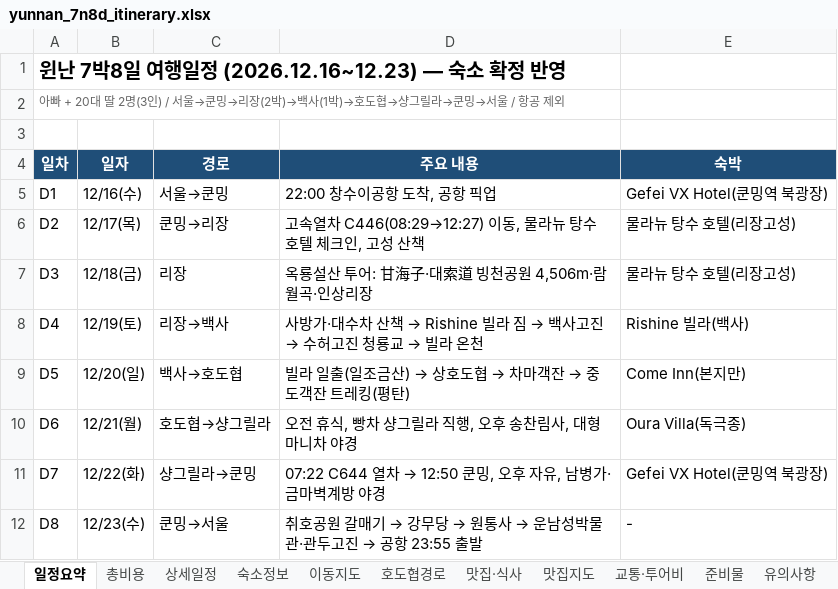
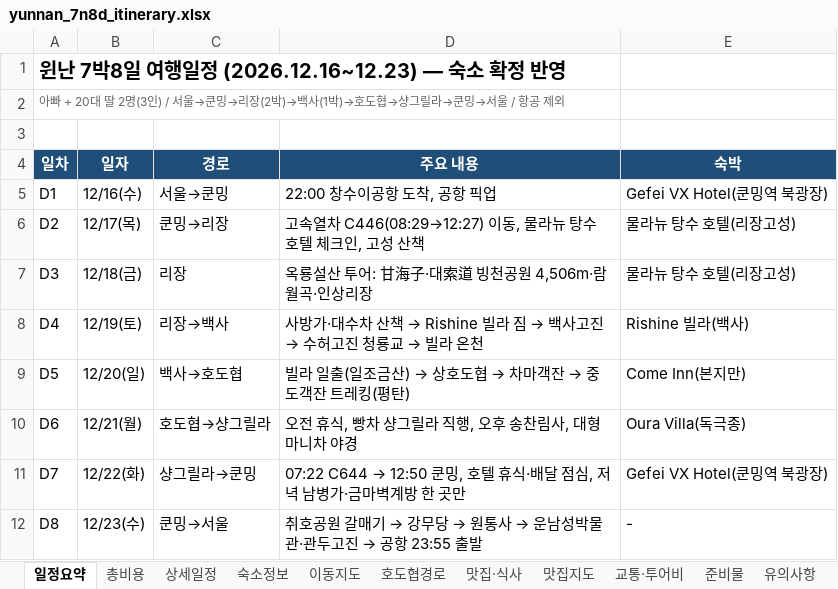
Before and after one commit to koasis89/travel-yunnan, an Excel workbook: data/source/yunnan_7n8d_itinerary.xlsx, sheet 일정요약, drawn as a sheet; values as stored, in another font and other column widths than the file's, no borders; the diff names each change by its address in the sheet, - before the commit and + after, or states it on an @@ line.

```diff
--- a/data/source/yunnan_7n8d_itinerary.xlsx (sheet 일정요약)
+++ b/data/source/yunnan_7n8d_itinerary.xlsx (sheet 일정요약)
@@ D11 (주요 내용): 07:22 C644 열차 → 12:50 쿤밍, 오후 자유, 남병가·금마벽계방 야경 → 07:22 C644 → 12:50 쿤밍, 호텔 휴식·배달 점심, 저녁 남병가·금마벽계방 한 곳만 @@
```
Also changed, not shown: sheet 상세일정, sheet 맛집·식사, 32 other files.
